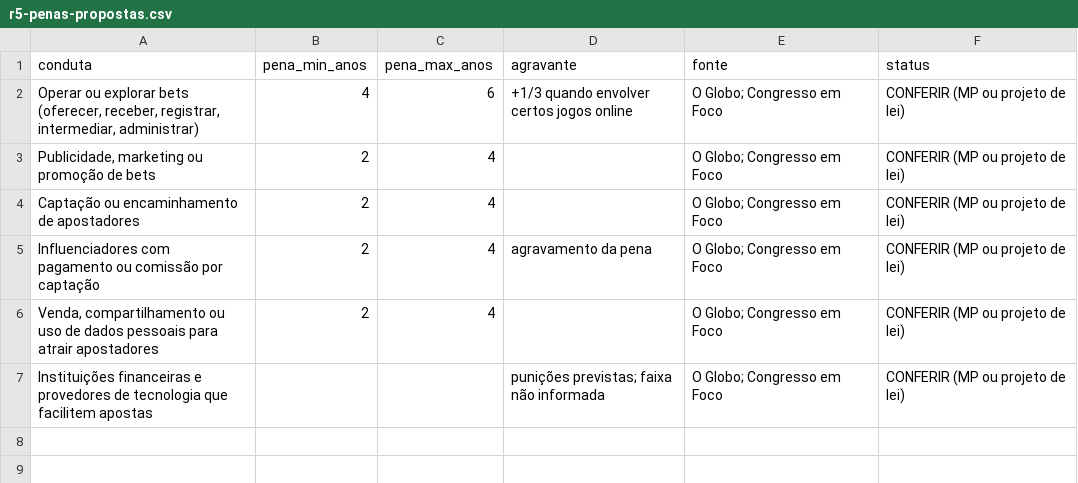
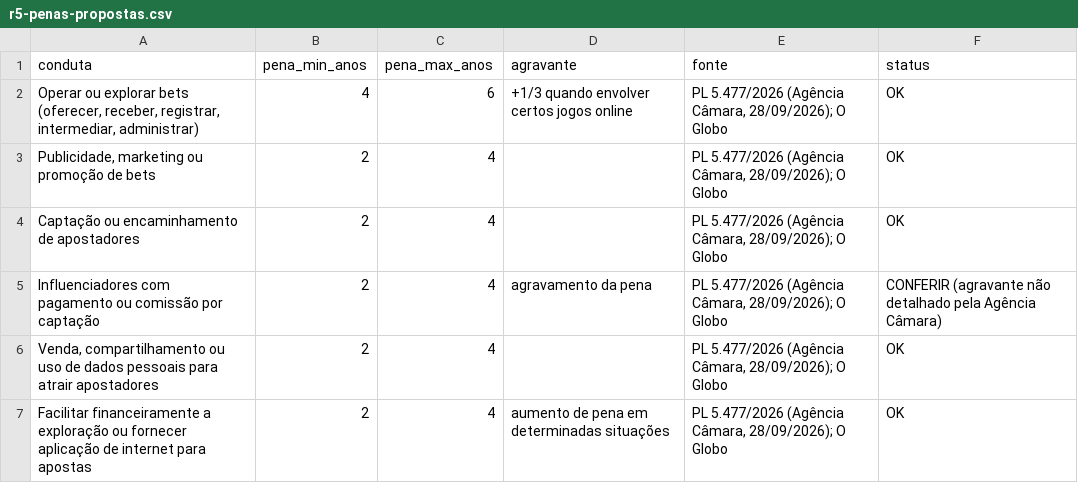
Before and after one commit to julianaserafims/innovative-data-driven-narratives-2026-2, a CSV file: data/r5-penas-propostas.csv, drawn as a sheet.

```diff
--- a/data/r5-penas-propostas.csv
+++ b/data/r5-penas-propostas.csv
@@ -1,7 +1,7 @@
 conduta,pena_min_anos,pena_max_anos,agravante,fonte,status
-"Operar ou explorar bets (oferecer, receber, registrar, intermediar, administrar)",4,6,"+1/3 quando envolver certos jogos online",O Globo; Congresso em Foco,CONFERIR (MP ou projeto de lei)
-"Publicidade, marketing ou promoção de bets",2,4,,O Globo; Congresso em Foco,CONFERIR (MP ou projeto de lei)
-Captação ou encaminhamento de apostadores,2,4,,O Globo; Congresso em Foco,CONFERIR (MP ou projeto de lei)
-Influenciadores com pagamento ou comissão por captação,2,4,agravamento da pena,O Globo; Congresso em Foco,CONFERIR (MP ou projeto de lei)
-"Venda, compartilhamento ou uso de dados pessoais para atrair apostadores",2,4,,O Globo; Congresso em Foco,CONFERIR (MP ou projeto de lei)
-Instituições financeiras e provedores de tecnologia que facilitem apostas,,,punições previstas; faixa não informada,O Globo; Congresso em Foco,CONFERIR (MP ou projeto de lei)
+"Operar ou explorar bets (oferecer, receber, registrar, intermediar, administrar)",4,6,+1/3 quando envolver certos jogos online,"PL 5.477/2026 (Agência Câmara, 28/09/2026); O Globo",OK
+"Publicidade, marketing ou promoção de bets",2,4,,"PL 5.477/2026 (Agência Câmara, 28/09/2026); O Globo",OK
+Captação ou encaminhamento de apostadores,2,4,,"PL 5.477/2026 (Agência Câmara, 28/09/2026); O Globo",OK
+Influenciadores com pagamento ou comissão por captação,2,4,agravamento da pena,"PL 5.477/2026 (Agência Câmara, 28/09/2026); O Globo",CONFERIR (agravante não detalhado pela Agência Câmara)
+"Venda, compartilhamento ou uso de dados pessoais para atrair apostadores",2,4,,"PL 5.477/2026 (Agência Câmara, 28/09/2026); O Globo",OK
+Facilitar financeiramente a exploração ou fornecer aplicação de internet para apostas,2,4,aumento de pena em determinadas situações,"PL 5.477/2026 (Agência Câmara, 28/09/2026); O Globo",OK
```
Also changed, not shown: data/linha-do-tempo-geral.csv, data/r2-serie-a-2026.csv, 16 other files.
